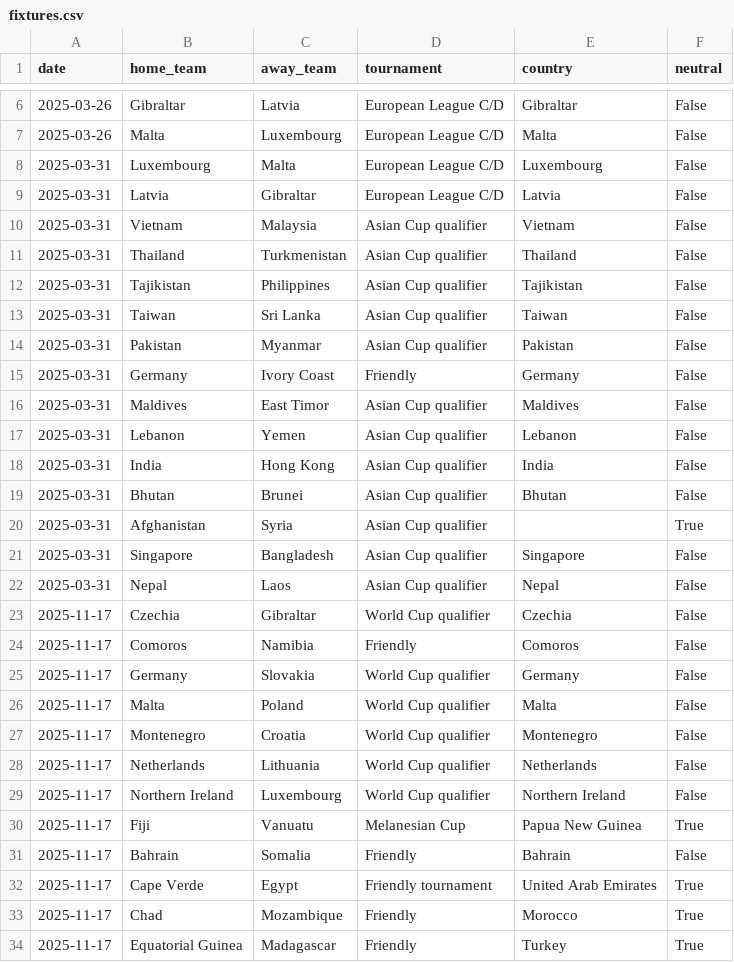
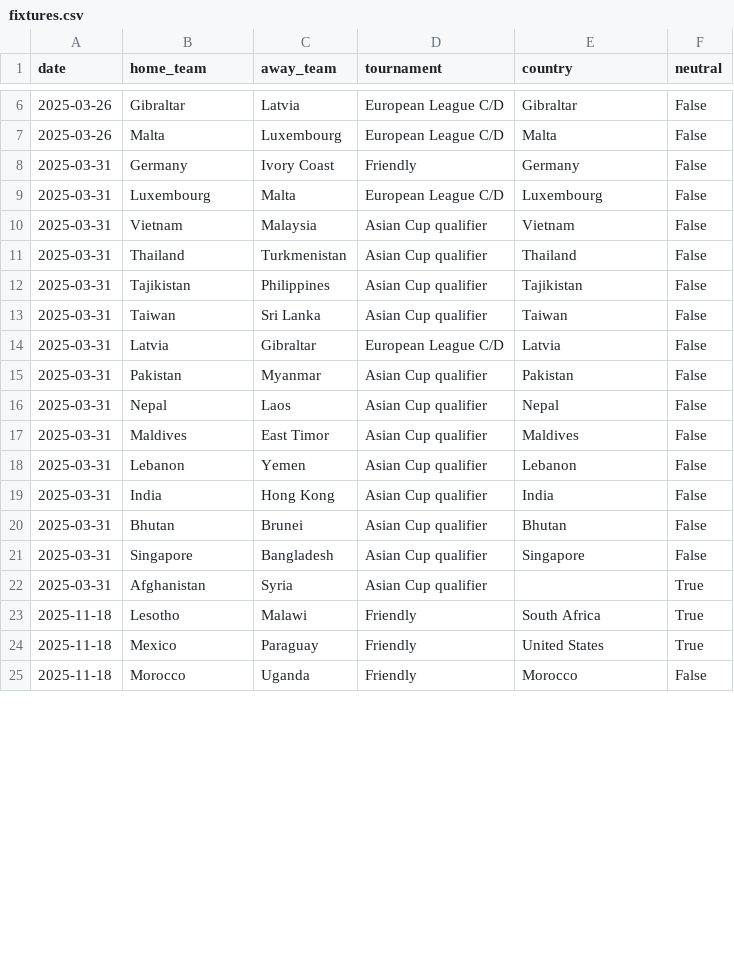
Before and after one commit to 16bravo/MatchOracle, a CSV file: data/source/fixtures.csv, drawn as a sheet; only a part is shown, gaps mark what is left out; the diff covers the shown part only.

Commit message:
Update data/source/

```diff
--- a/data/source/fixtures.csv
+++ b/data/source/fixtures.csv
@@ -7,4 +7,4 @@ date,home_team,away_team,tournament,country,neutral
 2025-03-26,Malta,Luxembourg,European League C/D,Malta,False
+2025-03-31,Germany,Ivory Coast,Friendly,Germany,False
 2025-03-31,Luxembourg,Malta,European League C/D,Luxembourg,False
-2025-03-31,Latvia,Gibraltar,European League C/D,Latvia,False
 2025-03-31,Vietnam,Malaysia,Asian Cup qualifier,Vietnam,False
@@ -13,4 +13,5 @@ date,home_team,away_team,tournament,country,neutral
 2025-03-31,Taiwan,Sri Lanka,Asian Cup qualifier,Taiwan,False
+2025-03-31,Latvia,Gibraltar,European League C/D,Latvia,False
 2025-03-31,Pakistan,Myanmar,Asian Cup qualifier,Pakistan,False
-2025-03-31,Germany,Ivory Coast,Friendly,Germany,False
+2025-03-31,Nepal,Laos,Asian Cup qualifier,Nepal,False
 2025-03-31,Maldives,East Timor,Asian Cup qualifier,Maldives,False
@@ -19,16 +20,6 @@ date,home_team,away_team,tournament,country,neutral
 2025-03-31,Bhutan,Brunei,Asian Cup qualifier,Bhutan,False
+2025-03-31,Singapore,Bangladesh,Asian Cup qualifier,Singapore,False
 2025-03-31,Afghanistan,Syria,Asian Cup qualifier,,True
-2025-03-31,Singapore,Bangladesh,Asian Cup qualifier,Singapore,False
-2025-03-31,Nepal,Laos,Asian Cup qualifier,Nepal,False
-2025-11-17,Czechia,Gibraltar,World Cup qualifier,Czechia,False
-2025-11-17,Comoros,Namibia,Friendly,Comoros,False
-2025-11-17,Germany,Slovakia,World Cup qualifier,Germany,False
-2025-11-17,Malta,Poland,World Cup qualifier,Malta,False
-2025-11-17,Montenegro,Croatia,World Cup qualifier,Montenegro,False
-2025-11-17,Netherlands,Lithuania,World Cup qualifier,Netherlands,False
-2025-11-17,Northern Ireland,Luxembourg,World Cup qualifier,Northern Ireland,False
-2025-11-17,Fiji,Vanuatu,Melanesian Cup,Papua New Guinea,True
-2025-11-17,Bahrain,Somalia,Friendly,Bahrain,False
-2025-11-17,Cape Verde,Egypt,Friendly tournament,United Arab Emirates,True
-2025-11-17,Chad,Mozambique,Friendly,Morocco,True
-2025-11-17,Equatorial Guinea,Madagascar,Friendly,Turkey,True
+2025-11-18,Lesotho,Malawi,Friendly,South Africa,True
+2025-11-18,Mexico,Paraguay,Friendly,United States,True
+2025-11-18,Morocco,Uganda,Friendly,Morocco,False
```
Also changed, not shown: 4 added rows, 5 removed rows, 51 moved rows and 18 edited cells elsewhere in this file, 1 other file.
